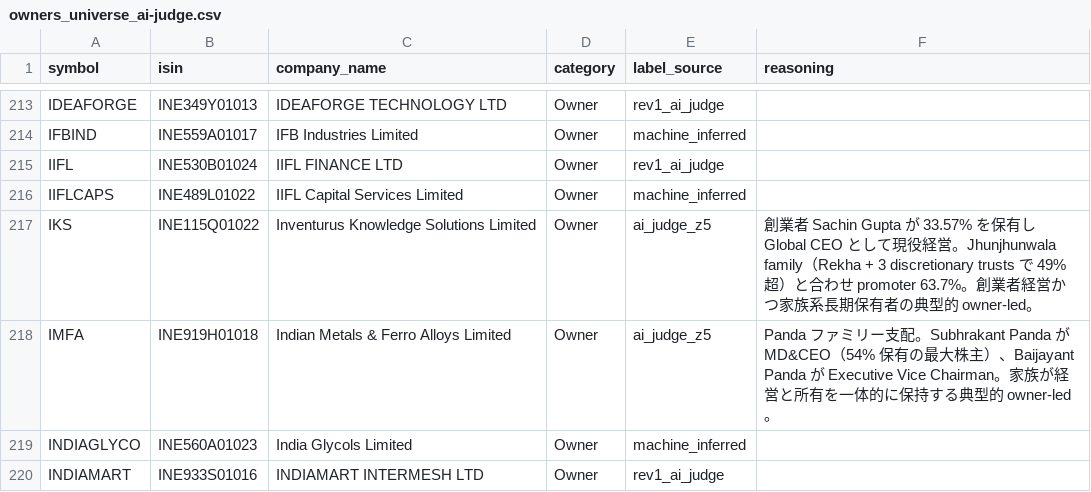
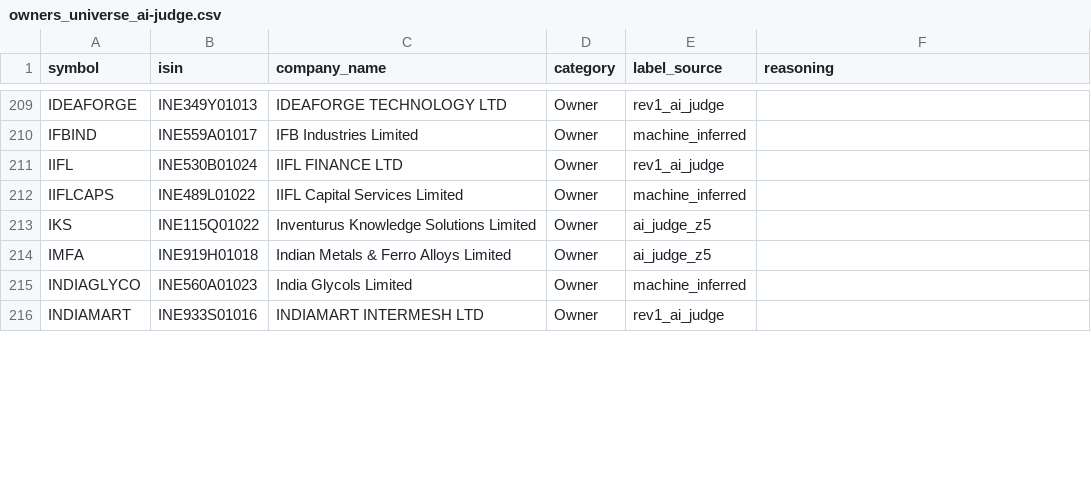
Before and after one commit to YH-05/finance, a CSV file: notebook/NSE/data/cache/nse/owners_universe_ai-judge.csv, drawn as a sheet; only a part is shown, gaps mark what is left out; the diff covers the shown part only.

```diff
--- a/notebook/NSE/data/cache/nse/owners_universe_ai-judge.csv
+++ b/notebook/NSE/data/cache/nse/owners_universe_ai-judge.csv
@@ -216,4 +212,4 @@ IIFL,INE530B01024,IIFL FINANCE LTD,Owner,rev1_ai_judge,
 IIFLCAPS,INE489L01022,IIFL Capital Services Limited,Owner,machine_inferred,
-IKS,INE115Q01022,Inventurus Knowledge Solutions Limited,Owner,ai_judge_z5,創業者 Sachin Gupta が 33.57% を保有し Global CEO として現役経営。Jhunjhunwala family（Rekha + 3 discretionary trusts で 49%超）と合わせ promoter 63.7%。創業者経営かつ家族系長期保有者の典型的 owner-led。
-IMFA,INE919H01018,Indian Metals & Ferro Alloys Limited,Owner,ai_judge_z5,Panda ファミリー支配。Subhrakant Panda が MD&CEO（54% 保有の最大株主）、Baijayant Panda が Executive Vice Chairman。家族が経営と所有を一体的に保持する典型的 owner-led。
+IKS,INE115Q01022,Inventurus Knowledge Solutions Limited,Owner,ai_judge_z5,
+IMFA,INE919H01018,Indian Metals & Ferro Alloys Limited,Owner,ai_judge_z5,
 INDIAGLYCO,INE560A01023,India Glycols Limited,Owner,machine_inferred,
```
Also changed, not shown: 15 moved rows and 13 edited cells elsewhere in this file, notebook/NSE/data/exports/nse/nifty750_universe.csv, 4 other files.
